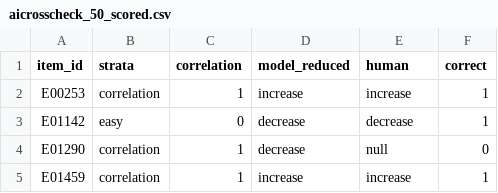
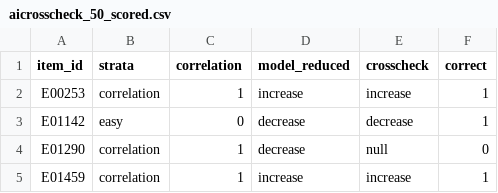
Before and after one commit to shoo99/ai-drug-target, a CSV file: paper3/results_v2/validation/aicrosscheck_50_scored.csv, drawn as a sheet; only a part is shown.

```diff
--- a/paper3/results_v2/validation/aicrosscheck_50_scored.csv
+++ b/paper3/results_v2/validation/aicrosscheck_50_scored.csv
@@ -1,2 +1,2 @@
-item_id,strata,correlation,model_reduced,human,correct
+item_id,strata,correlation,model_reduced,crosscheck,correct
 E00253,correlation,1,increase,increase,1
```
Also changed, not shown: 1 other file.
